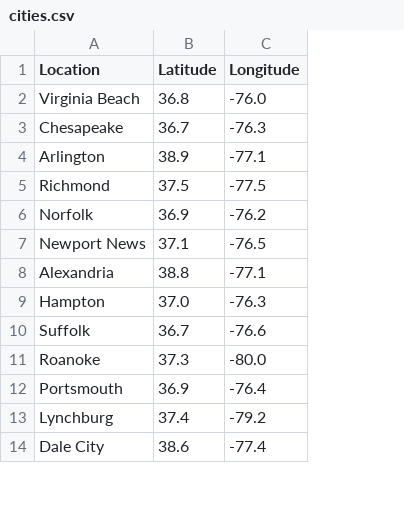
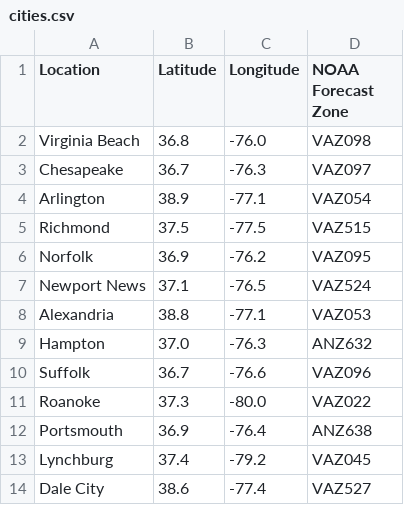
Before and after one commit to hariskhu/weather-and-air-quality-dashboard, a CSV file: data/cities.csv, drawn as a sheet; only a part is shown; the diff names each change by its address in the sheet, - before the commit and + after, or states it on an @@ line.

Commit message:
Get zones from scraping, update funcs, divide deps

```diff
--- a/data/cities.csv
+++ b/data/cities.csv
+column D (NOAA Forecast Zone), rows 2-14: VAZ098 | VAZ097 | VAZ054 | VAZ515 | VAZ095 | VAZ524 | VAZ053 | ANZ632 | VAZ096 | VAZ022 | ANZ638 | VAZ045 | VAZ527
```
Also changed, not shown: 4 other files.
